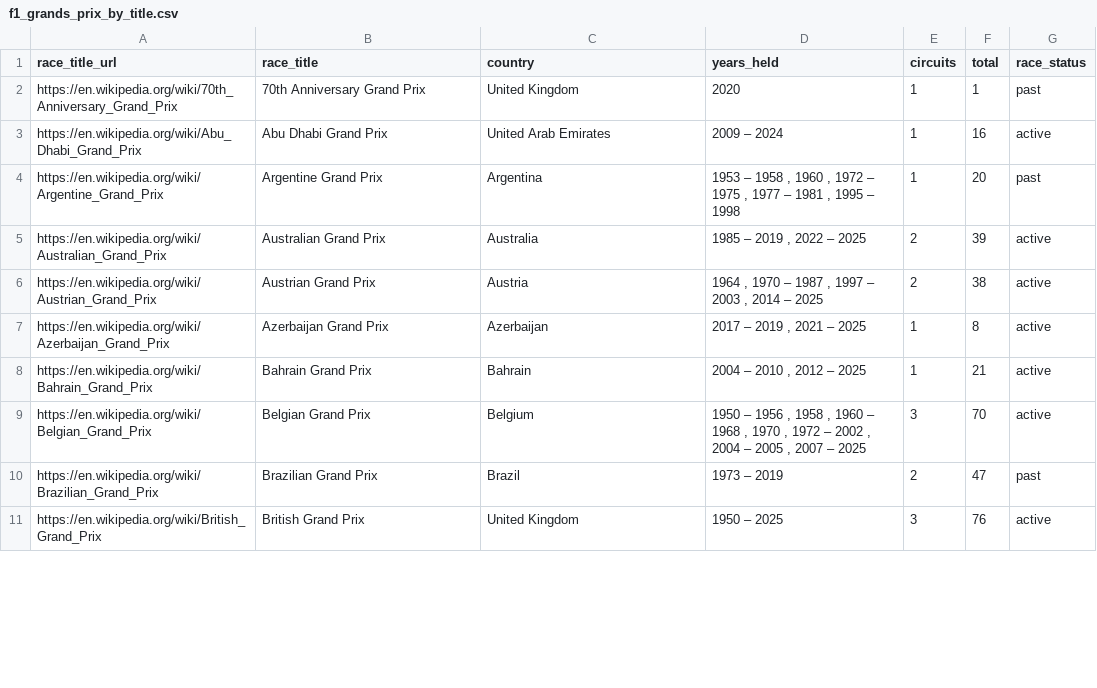
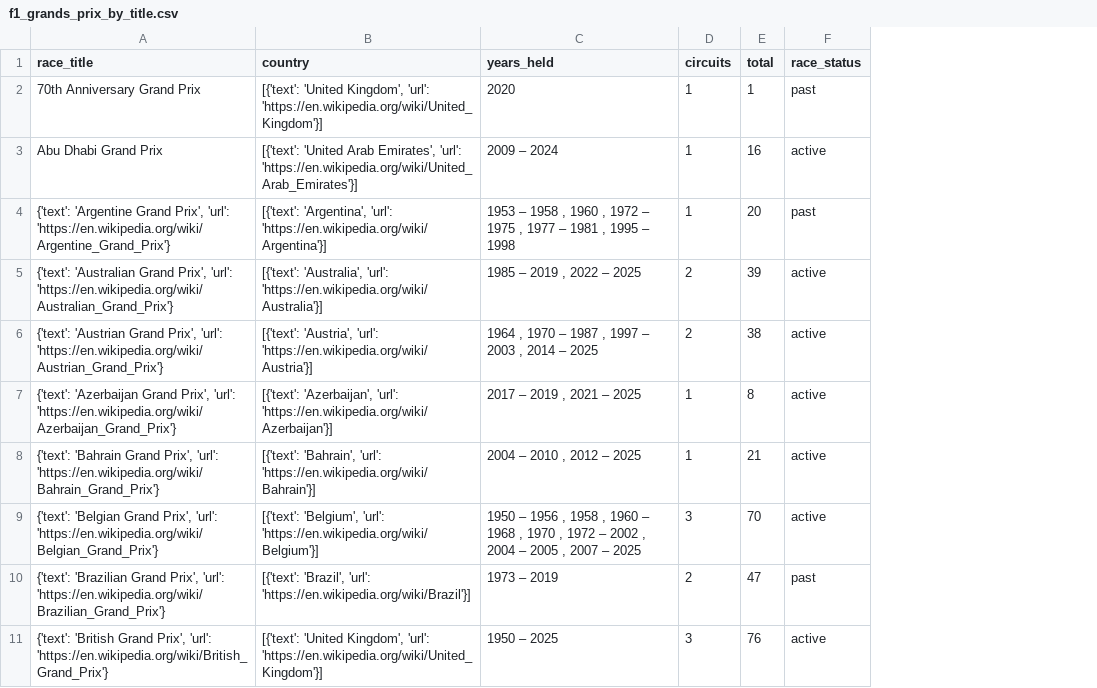
Before and after one commit to bgembalczyk/F1, a CSV file: data/wiki/grands_prix/f1_grands_prix_by_title.csv, drawn as a sheet; only a part is shown; removed rows and columns are numbered as before the commit, all else as after; the diff covers the shown part only; the diff names each change by its address in the sheet, - before the commit and + after, or states it on an @@ line.

Commit message:
lepszy grand_prix scraper

```diff
--- a/data/wiki/grands_prix/f1_grands_prix_by_title.csv
+++ b/data/wiki/grands_prix/f1_grands_prix_by_title.csv
-column A (race_title_url), rows 2-11: https://en.wikipedia.org/wiki/70th_Anniversary_Grand_Prix | https://en.wikipedia.org/wiki/Abu_Dhabi_Grand_Prix | https://en.wikipedia.org/wiki/Argentine_Grand_Prix | https://en.wikipedia.org/wiki/Australian_Grand_Prix | https://en.wikipedia.org/wiki/Austrian_Grand_Prix | https://en.wikipedia.org/wiki/Azerbaijan_Grand_Prix | https://en.wikipedia.org/wiki/Bahrain_Grand_Prix | https://en.wikipedia.org/wiki/Belgian_Grand_Prix | https://en.wikipedia.org/wiki/Brazilian_Grand_Prix | https://en.wikipedia.org/wiki/British_Grand_Prix
-B2 (country): United Kingdom
+B2 (country): [{'text': 'United Kingdom', 'url': 'https://en.wikipedia.org/wiki/United_Kingdom'}]
-B3 (country): United Arab Emirates
+B3 (country): [{'text': 'United Arab Emirates', 'url': 'https://en.wikipedia.org/wiki/United_Arab_Emirates'}]
-A4 (race_title): Argentine Grand Prix
+A4 (race_title): {'text': 'Argentine Grand Prix', 'url': 'https://en.wikipedia.org/wiki/Argentine_Grand_Prix'}
-B4 (country): Argentina
+B4 (country): [{'text': 'Argentina', 'url': 'https://en.wikipedia.org/wiki/Argentina'}]
-A5 (race_title): Australian Grand Prix
+A5 (race_title): {'text': 'Australian Grand Prix', 'url': 'https://en.wikipedia.org/wiki/Australian_Grand_Prix'}
-B5 (country): Australia
+B5 (country): [{'text': 'Australia', 'url': 'https://en.wikipedia.org/wiki/Australia'}]
-A6 (race_title): Austrian Grand Prix
+A6 (race_title): {'text': 'Austrian Grand Prix', 'url': 'https://en.wikipedia.org/wiki/Austrian_Grand_Prix'}
-B6 (country): Austria
+B6 (country): [{'text': 'Austria', 'url': 'https://en.wikipedia.org/wiki/Austria'}]
-A7 (race_title): Azerbaijan Grand Prix
+A7 (race_title): {'text': 'Azerbaijan Grand Prix', 'url': 'https://en.wikipedia.org/wiki/Azerbaijan_Grand_Prix'}
-B7 (country): Azerbaijan
+B7 (country): [{'text': 'Azerbaijan', 'url': 'https://en.wikipedia.org/wiki/Azerbaijan'}]
-A8 (race_title): Bahrain Grand Prix
+A8 (race_title): {'text': 'Bahrain Grand Prix', 'url': 'https://en.wikipedia.org/wiki/Bahrain_Grand_Prix'}
-B8 (country): Bahrain
+B8 (country): [{'text': 'Bahrain', 'url': 'https://en.wikipedia.org/wiki/Bahrain'}]
-A9 (race_title): Belgian Grand Prix
+A9 (race_title): {'text': 'Belgian Grand Prix', 'url': 'https://en.wikipedia.org/wiki/Belgian_Grand_Prix'}
-B9 (country): Belgium
+B9 (country): [{'text': 'Belgium', 'url': 'https://en.wikipedia.org/wiki/Belgium'}]
-A10 (race_title): Brazilian Grand Prix
+A10 (race_title): {'text': 'Brazilian Grand Prix', 'url': 'https://en.wikipedia.org/wiki/Brazilian_Grand_Prix'}
-B10 (country): Brazil
+B10 (country): [{'text': 'Brazil', 'url': 'https://en.wikipedia.org/wiki/Brazil'}]
-A11 (race_title): British Grand Prix
+A11 (race_title): {'text': 'British Grand Prix', 'url': 'https://en.wikipedia.org/wiki/British_Grand_Prix'}
-B11 (country): United Kingdom
+B11 (country): [{'text': 'United Kingdom', 'url': 'https://en.wikipedia.org/wiki/United_Kingdom'}]
```
Also changed, not shown: 70 edited cells elsewhere in this file, 3 other files.
